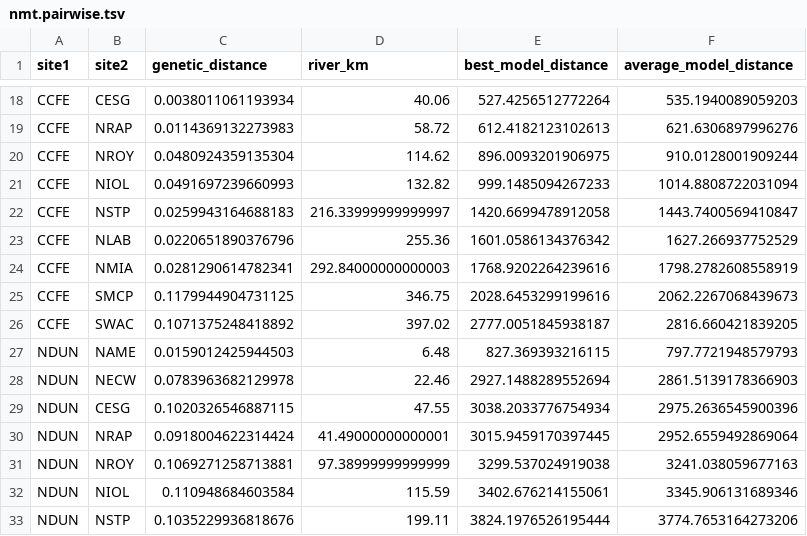
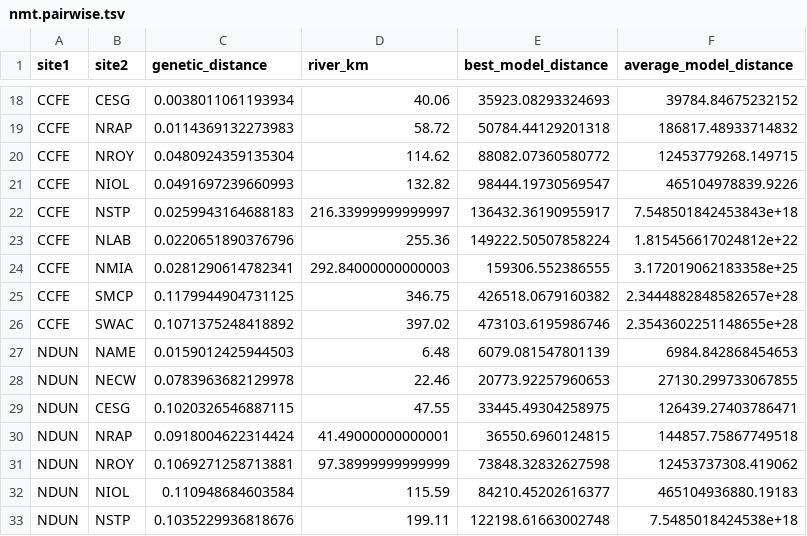
Before and after one commit to tkchafin/resistnet, a TSV file: src/resistnet/data/example_output/samc/nmt.pairwise.tsv, drawn as a sheet; only a part is shown, gaps mark what is left out; the diff covers the shown part only; the diff names each change by its address in the sheet, - before the commit and + after, or states it on an @@ line.

```diff
--- a/src/resistnet/data/example_output/samc/nmt.pairwise.tsv
+++ b/src/resistnet/data/example_output/samc/nmt.pairwise.tsv
-E18 (best_model_distance): 527.4256512772264
+E18 (best_model_distance): 35923.08293324693
-F18 (average_model_distance): 535.1940089059203
+F18 (average_model_distance): 39784.84675232152
-E19 (best_model_distance): 612.4182123102613
+E19 (best_model_distance): 50784.44129201318
-F19 (average_model_distance): 621.6306897996276
+F19 (average_model_distance): 186817.48933714832
-E20 (best_model_distance): 896.0093201906975
+E20 (best_model_distance): 88082.07360580772
-F20 (average_model_distance): 910.0128001909244
+F20 (average_model_distance): 12453779268.149715
-E21 (best_model_distance): 999.1485094267233
+E21 (best_model_distance): 98444.19730569547
-F21 (average_model_distance): 1014.8808722031094
+F21 (average_model_distance): 465104978839.9226
-E22 (best_model_distance): 1420.6699478912058
+E22 (best_model_distance): 136432.36190955917
-F22 (average_model_distance): 1443.7400569410847
+F22 (average_model_distance): 7.548501842453843e+18
-E23 (best_model_distance): 1601.0586134376342
+E23 (best_model_distance): 149222.50507858224
-F23 (average_model_distance): 1627.266937752529
+F23 (average_model_distance): 1.815456617024812e+22
-E24 (best_model_distance): 1768.9202264239616
+E24 (best_model_distance): 159306.552386555
-F24 (average_model_distance): 1798.2782608558919
+F24 (average_model_distance): 3.172019062183358e+25
-E25 (best_model_distance): 2028.6453299199616
+E25 (best_model_distance): 426518.0679160382
-F25 (average_model_distance): 2062.2267068439673
+F25 (average_model_distance): 2.3444882848582657e+28
-E26 (best_model_distance): 2777.0051845938187
+E26 (best_model_distance): 473103.6195986746
-F26 (average_model_distance): 2816.660421839205
+F26 (average_model_distance): 2.3543602251148655e+28
-E27 (best_model_distance): 827.369393216115
+E27 (best_model_distance): 6079.081547801139
-F27 (average_model_distance): 797.7721948579793
+F27 (average_model_distance): 6984.842868454653
-E28 (best_model_distance): 2927.1488289552694
+E28 (best_model_distance): 20773.92257960653
-F28 (average_model_distance): 2861.5139178366903
+F28 (average_model_distance): 27130.299733067855
-E29 (best_model_distance): 3038.2033776754934
+E29 (best_model_distance): 33445.49304258975
-F29 (average_model_distance): 2975.2636545900396
+F29 (average_model_distance): 126439.27403786471
-E30 (best_model_distance): 3015.9459170397445
+E30 (best_model_distance): 36550.6960124815
-F30 (average_model_distance): 2952.6559492869064
+F30 (average_model_distance): 144857.75867749518
-E31 (best_model_distance): 3299.537024919038
+E31 (best_model_distance): 73848.32832627598
-F31 (average_model_distance): 3241.038059677163
+F31 (average_model_distance): 12453737308.419062
-E32 (best_model_distance): 3402.676214155061
+E32 (best_model_distance): 84210.45202616377
-F32 (average_model_distance): 3345.906131689346
+F32 (average_model_distance): 465104936880.19183
-E33 (best_model_distance): 3824.1976526195444
+E33 (best_model_distance): 122198.61663002748
-F33 (average_model_distance): 3774.7653164273206
+F33 (average_model_distance): 7.5485018424538e+18
```
Also changed, not shown: 150 edited cells elsewhere in this file, src/resistnet/data/example_output/nmt.jointImportance.tsv, src/resistnet/data/example_output/nmt.modelComparison.tsv, 40 other files.
